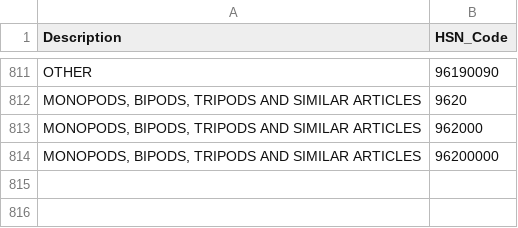
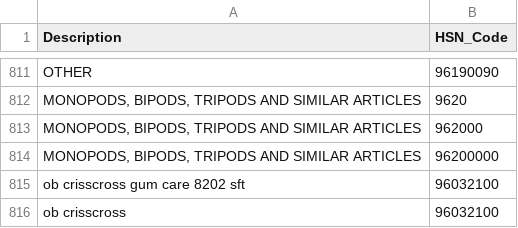
Before and after one commit to P1nnyy/PharmaGPT, a CSV file: config/hsn_master.csv, drawn as a sheet; only a part is shown, gaps mark what is left out.

Commit message:
feat: Implement item master data management, refactor the persistence layer, and enhance invoice processing and normalization capabilities.

```diff
--- a/config/hsn_master.csv
+++ b/config/hsn_master.csv
@@ -814 +814,3 @@ OTHER,96190090
 "MONOPODS, BIPODS, TRIPODS AND SIMILAR ARTICLES",96200000
+"ob crisscross gum care 8202 sft",96032100
+"ob crisscross",96032100
```
Also changed, not shown: 33 other files.
